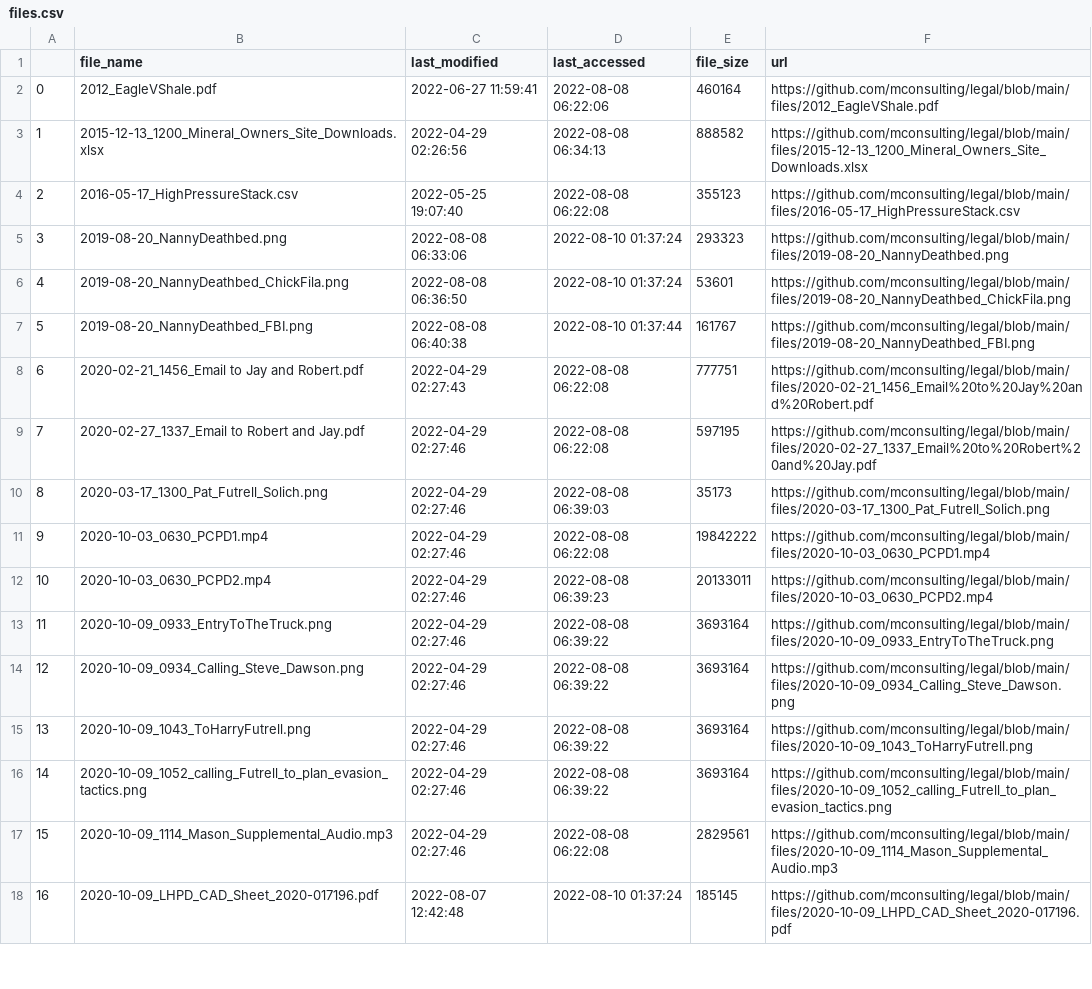
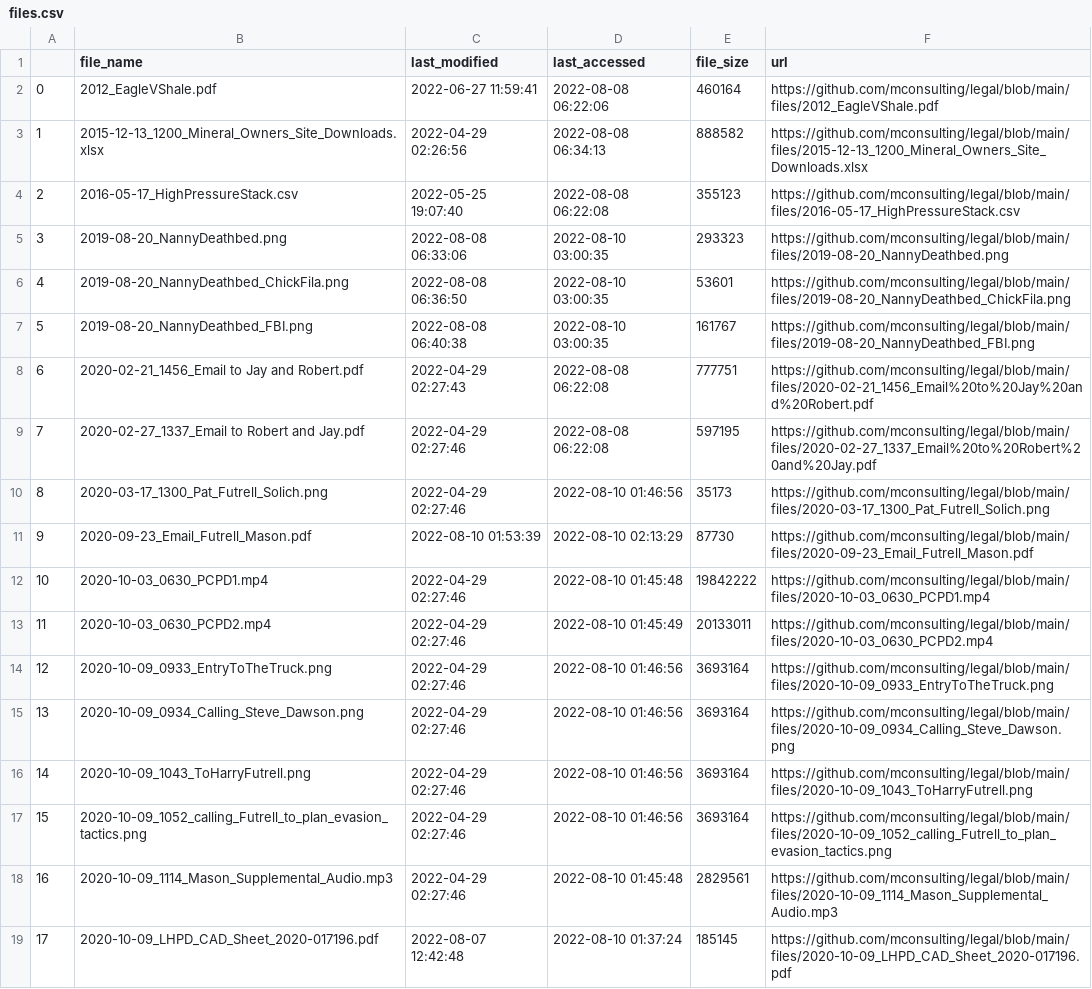
Before and after one commit to mconsulting/legal, a CSV file: files/files.csv, drawn as a sheet; only a part is shown; addresses are those after the commit; the diff covers the shown part only; the diff names each change by its address in the sheet, - before the commit and + after, or states it on an @@ line.

Commit message:
Email exchange two weeks before FSU incident

```diff
--- a/files/files.csv
+++ b/files/files.csv
-D5:D6 (last_accessed): 2022-08-10 01:37:24
+D5:D6 (last_accessed): 2022-08-10 03:00:35
-D7 (last_accessed): 2022-08-10 01:37:44
+D7 (last_accessed): 2022-08-10 03:00:35
-D10 (last_accessed): 2022-08-08 06:39:03
+D10 (last_accessed): 2022-08-10 01:46:56
+row 11: 9 | 2020-09-23_Email_Futrell_Mason.pdf | 2022-08-10 01:53:39 | 2022-08-10 02:13:29 | 87730 | https://github.com/mconsulting/legal/blob/main/files/2020-09-23_Email_Futrell_Mason.pdf
@@ column A renumbered from row 12 down @@
-D12 (last_accessed): 2022-08-08 06:22:08
+D12 (last_accessed): 2022-08-10 01:45:48
-D13 (last_accessed): 2022-08-08 06:39:23
+D13 (last_accessed): 2022-08-10 01:45:49
-D14:D17 (last_accessed): 2022-08-08 06:39:22
+D14:D17 (last_accessed): 2022-08-10 01:46:56
-D18 (last_accessed): 2022-08-08 06:22:08
+D18 (last_accessed): 2022-08-10 01:45:48
```
Also changed, not shown: 48 edited cells elsewhere in this file, 2 other files.
